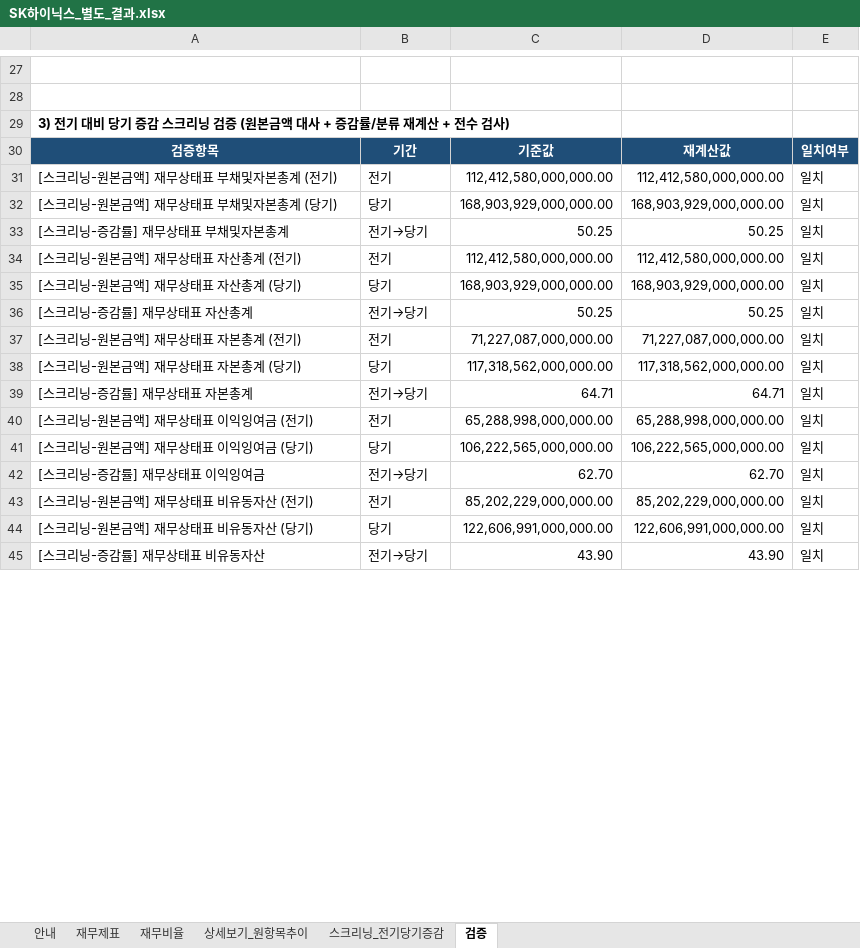
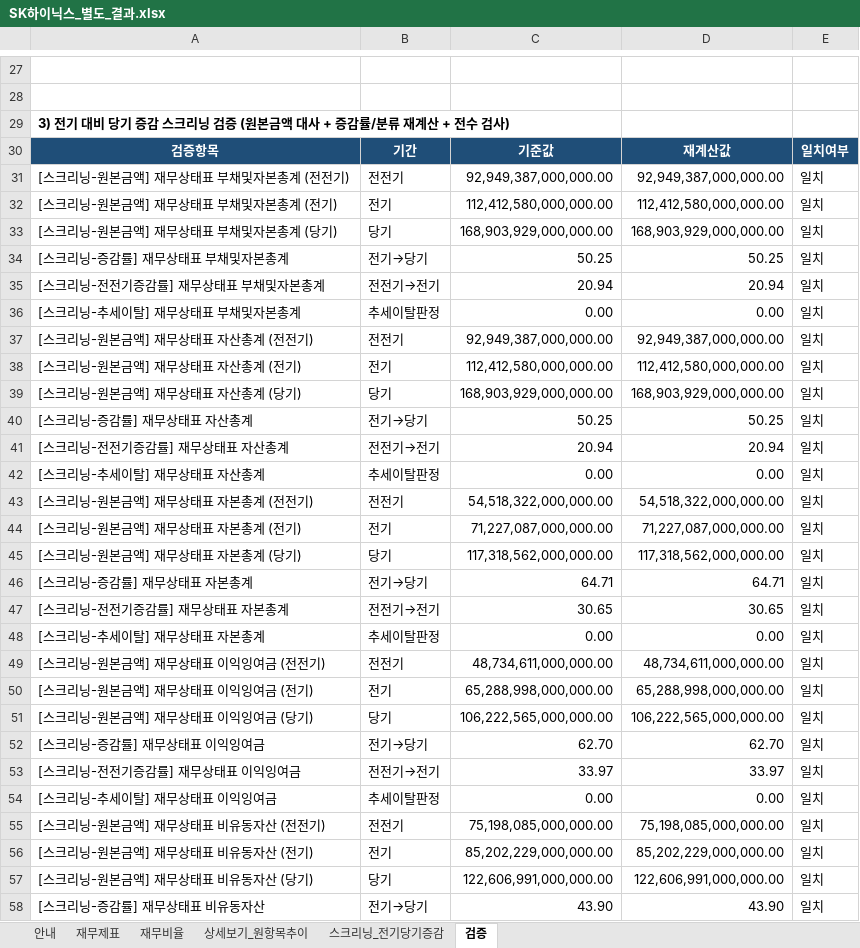
Before and after one commit to thtnsdh12-art/fs-analyze, an Excel workbook: SK하이닉스_별도_결과.xlsx, sheet 검증, drawn as a sheet; only a part is shown, gaps mark what is left out; values as stored, in another font and other column widths than the file's, no borders; the diff covers the shown part only; the diff names each change by its address in the sheet, - before the commit and + after, or states it on an @@ line.

```diff
--- a/SK하이닉스_별도_결과.xlsx (sheet 검증)
+++ b/SK하이닉스_별도_결과.xlsx (sheet 검증)
+row 31: [스크리닝-원본금액] 재무상태표 부채및자본총계 (전전기) | 전전기 | 92,949,387,000,000.00 | 92,949,387,000,000.00 | 일치
+row 35: [스크리닝-전전기증감률] 재무상태표 부채및자본총계 | 전전기→전기 | 20.94 | 20.94 | 일치
+row 36: [스크리닝-추세이탈] 재무상태표 부채및자본총계 | 추세이탈판정 | 0.00 | 0.00 | 일치
+row 37: [스크리닝-원본금액] 재무상태표 자산총계 (전전기) | 전전기 | 92,949,387,000,000.00 | 92,949,387,000,000.00 | 일치
+row 41: [스크리닝-전전기증감률] 재무상태표 자산총계 | 전전기→전기 | 20.94 | 20.94 | 일치
+row 42: [스크리닝-추세이탈] 재무상태표 자산총계 | 추세이탈판정 | 0.00 | 0.00 | 일치
+row 43: [스크리닝-원본금액] 재무상태표 자본총계 (전전기) | 전전기 | 54,518,322,000,000.00 | 54,518,322,000,000.00 | 일치
+row 47: [스크리닝-전전기증감률] 재무상태표 자본총계 | 전전기→전기 | 30.65 | 30.65 | 일치
+row 48: [스크리닝-추세이탈] 재무상태표 자본총계 | 추세이탈판정 | 0.00 | 0.00 | 일치
+row 49: [스크리닝-원본금액] 재무상태표 이익잉여금 (전전기) | 전전기 | 48,734,611,000,000.00 | 48,734,611,000,000.00 | 일치
+row 53: [스크리닝-전전기증감률] 재무상태표 이익잉여금 | 전전기→전기 | 33.97 | 33.97 | 일치
+row 54: [스크리닝-추세이탈] 재무상태표 이익잉여금 | 추세이탈판정 | 0.00 | 0.00 | 일치
+row 55: [스크리닝-원본금액] 재무상태표 비유동자산 (전전기) | 전전기 | 75,198,085,000,000.00 | 75,198,085,000,000.00 | 일치
```
Also changed, not shown: 120 added rows, 81 moved rows and 1 edited cell elsewhere in this sheet, sheet 스크리닝_전기당기증감, SK_별도_결과.xlsx, SK하이닉스_연결_결과.xlsx, 8 other files.
